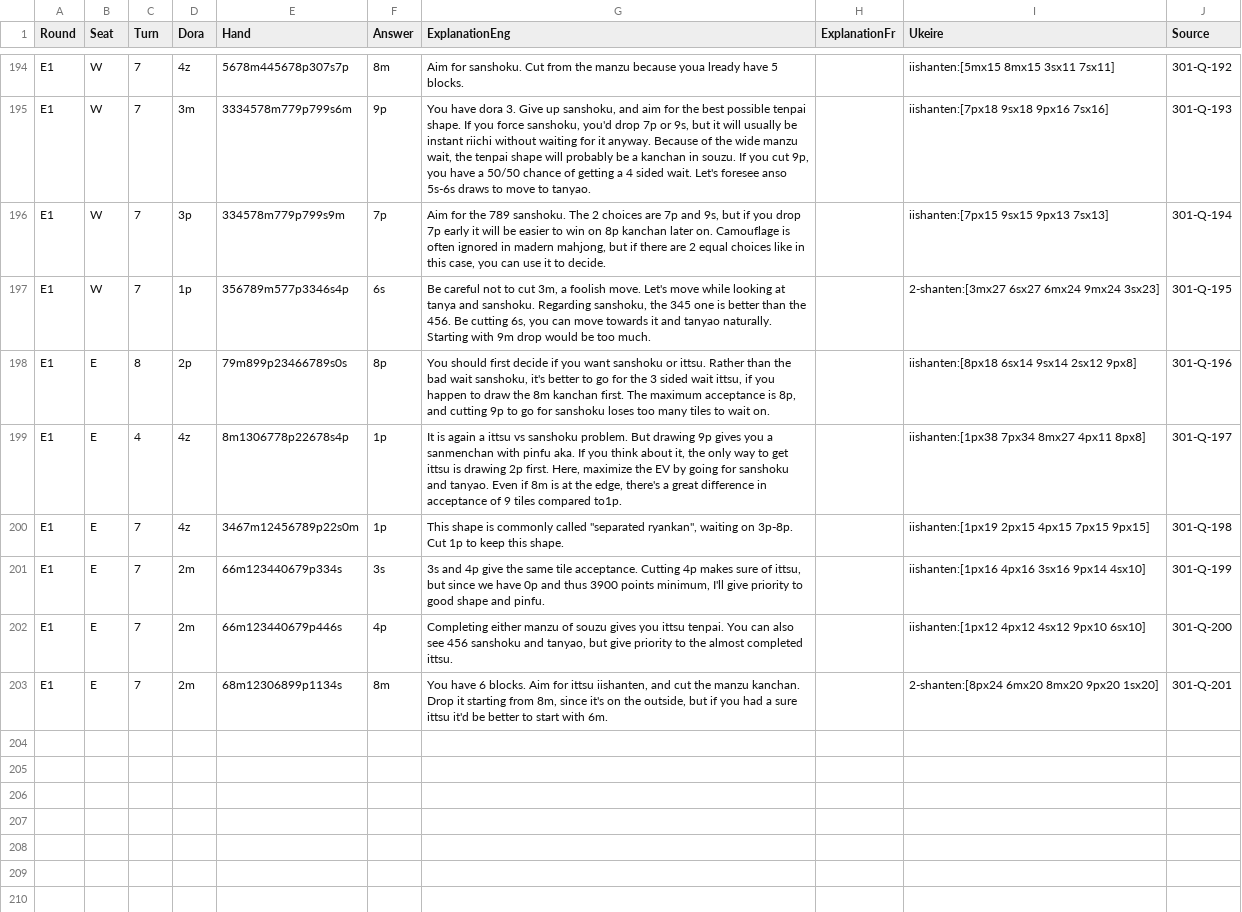
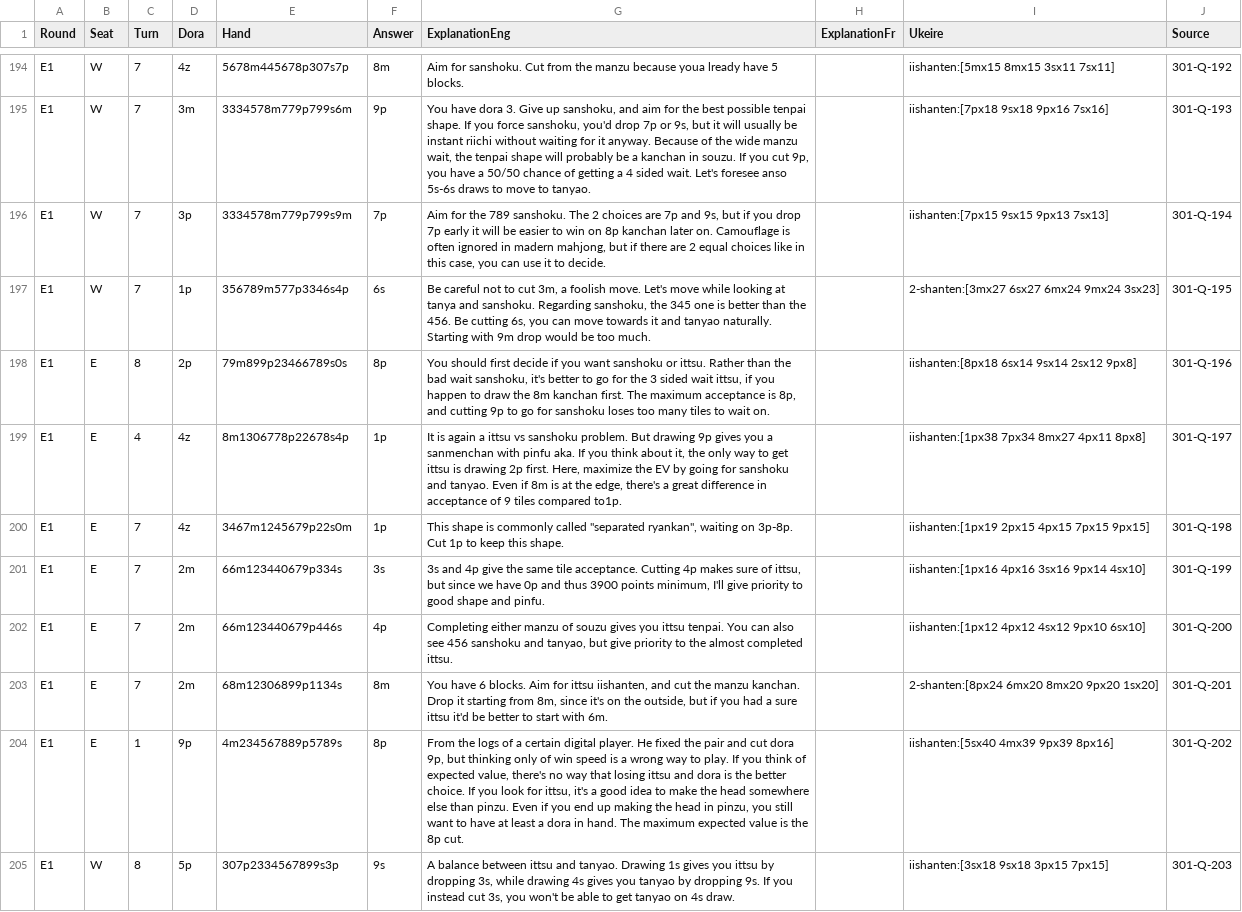
Before and after one commit to Mystouille/kandora, a CSV file: kandora.bot/resources/nanikiru.csv, drawn as a sheet; only a part is shown, gaps mark what is left out; the diff covers the shown part only.

Commit message:
cleaner ukeire code and limit to input discards

```diff
--- a/kandora.bot/resources/nanikiru.csv
+++ b/kandora.bot/resources/nanikiru.csv
@@ -195,3 +195,3 @@ E1,W,7,4z,5678m445678p307s7p,8m,Aim for sanshoku. Cut from the manzu because you
 E1,W,7,3m,3334578m779p799s6m,9p,"You have dora 3. Give up sanshoku, and aim for the best possible tenpai shape. If you force sanshoku, you'd drop 7p or 9s, but it will usually be instant riichi without waiting for it anyway. Because of the wide manzu wait, the tenpai shape will probably be a kanchan in souzu. If you cut 9p, you have a 50/50 chance of getting a 4 sided wait. Let's foresee anso 5s-6s draws to move to tanyao.",,iishanten:[7px18 9sx18 9px16 7sx16],301-Q-193
-E1,W,7,3p,334578m779p799s9m,7p,"Aim for the 789 sanshoku. The 2 choices are 7p and 9s, but if you drop 7p early it will be easier to win on 8p kanchan later on. Camouflage is often ignored in madern mahjong, but if there are 2 equal choices like in this case, you can use it to decide.",,iishanten:[7px15 9sx15 9px13 7sx13],301-Q-194
+E1,W,7,3p,3334578m779p799s9m,7p,"Aim for the 789 sanshoku. The 2 choices are 7p and 9s, but if you drop 7p early it will be easier to win on 8p kanchan later on. Camouflage is often ignored in madern mahjong, but if there are 2 equal choices like in this case, you can use it to decide.",,iishanten:[7px15 9sx15 9px13 7sx13],301-Q-194
 E1,W,7,1p,356789m577p3346s4p,6s,"Be careful not to cut 3m, a foolish move. Let's move while looking at tanya and sanshoku. Regarding sanshoku, the 345 one is better than the 456. Be cutting 6s, you can move towards it and tanyao naturally. Starting with 9m drop would be too much.",,2-shanten:[3mx27 6sx27 6mx24 9mx24 3sx23],301-Q-195
@@ -199,3 +199,3 @@ E1,E,8,2p,79m899p23466789s0s,8p,"You should first decide if you want sanshoku or
 E1,E,4,4z,8m1306778p22678s4p,1p,"It is again a ittsu vs sanshoku problem. But drawing 9p gives you a sanmenchan with pinfu aka. If you think about it, the only way to get ittsu is drawing 2p first. Here, maximize the EV by going for sanshoku and tanyao. Even if 8m is at the edge, there's a great difference in acceptance of 9 tiles compared to1p.",,iishanten:[1px38 7px34 8mx27 4px11 8px8],301-Q-197
-E1,E,7,4z,3467m12456789p22s0m,1p,"This shape is commonly called ""separated ryankan"", waiting on 3p-8p. Cut 1p to keep this shape.",,iishanten:[1px19 2px15 4px15 7px15 9px15],301-Q-198
+E1,E,7,4z,3467m1245679p22s0m,1p,"This shape is commonly called ""separated ryankan"", waiting on 3p-8p. Cut 1p to keep this shape.",,iishanten:[1px19 2px15 4px15 7px15 9px15],301-Q-198
 E1,E,7,2m,66m123440679p334s,3s,"3s and 4p give the same tile acceptance. Cutting 4p makes sure of ittsu, but since we have 0p and thus 3900 points minimum, I'll give priority to good shape and pinfu.",,iishanten:[1px16 4px16 3sx16 9px14 4sx10],301-Q-199
@@ -203 +203,3 @@ E1,E,7,2m,66m123440679p446s,4p,"Completing either manzu of souzu gives you ittsu
 E1,E,7,2m,68m12306899p1134s,8m,"You have 6 blocks. Aim for ittsu iishanten, and cut the manzu kanchan. Drop it starting from 8m, since it's on the outside, but if you had a sure ittsu it'd be better to start with 6m.",,2-shanten:[8px24 6mx20 8mx20 9px20 1sx20],301-Q-201
+E1,E,1,9p,4m234567889p5789s,8p,"From the logs of a certain digital player. He fixed the pair and cut dora 9p, but thinking only of win speed is a wrong way to play. If you think of expected value, there's no way that losing ittsu and dora is the better choice. If you look for ittsu, it's a good idea to make the head somewhere else than pinzu. Even if you end up making the head in pinzu, you still want to have at least a dora in hand. The maximum expected value is the 8p cut.",,iishanten:[5sx40 4mx39 9px39 8px16],301-Q-202
+E1,W,8,5p,307p2334567899s3p,9s,"A balance between ittsu and tanyao. Drawing 1s gives you ittsu by dropping 3s, while drawing 4s gives you tanyao by dropping 9s. If you instead cut 3s, you won't be able to get tanyao on 4s draw.",,iishanten:[3sx18 9sx18 3px15 7px15],301-Q-203
```
Also changed, not shown: 10 added rows and 7 edited cells elsewhere in this file, 7 other files.
